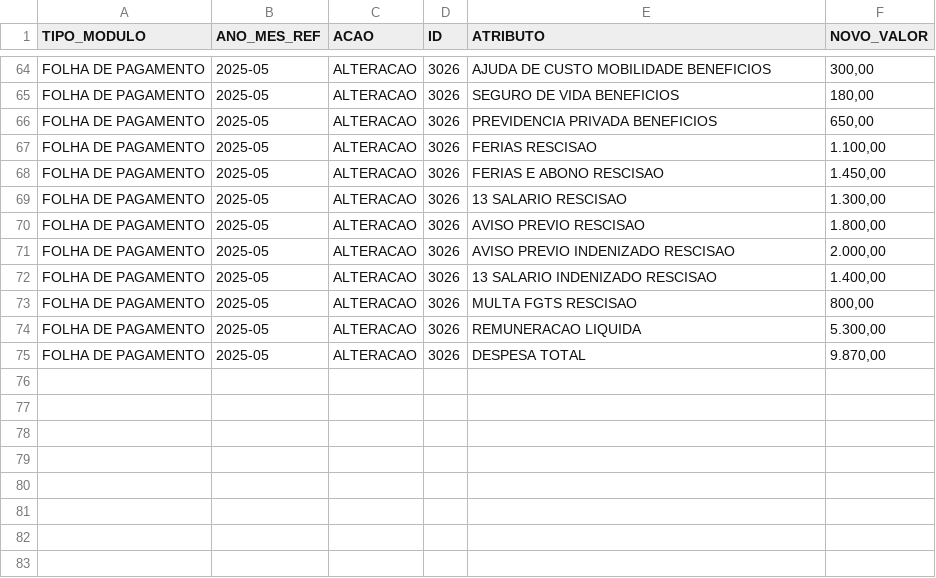
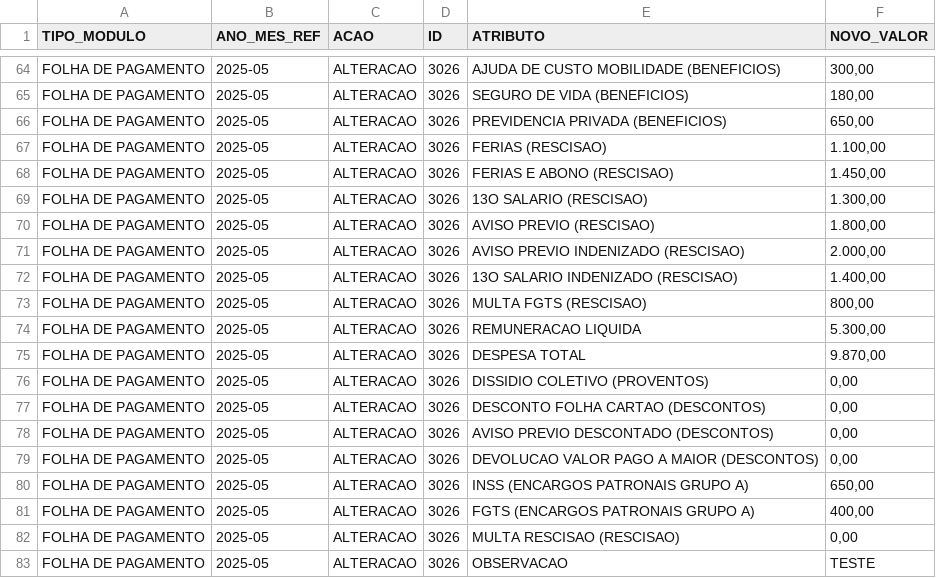
Before and after one commit to CODESP-RJ/portal_publico, a CSV file: download/modelos_alteracao/FOLHA_DE_PAGAMENTO_ALTERACAO.csv, drawn as a sheet; only a part is shown, gaps mark what is left out; the diff covers the shown part only; the diff names each change by its address in the sheet, - before the commit and + after, or states it on an @@ line.

Commit message:
Atualiza os modelos de 'Folha de Pagamento' e 'Provisionamento' para incluir novos campos e reorganizar a estrutura, melhorando a clareza e a validação dos dados. Adiciona o campo 'OBSERVACAO' e ajusta a nomenclatura de diversos atributos para padronização.

```diff
--- a/download/modelos_alteracao/FOLHA_DE_PAGAMENTO_ALTERACAO.csv
+++ b/download/modelos_alteracao/FOLHA_DE_PAGAMENTO_ALTERACAO.csv
-E64 (ATRIBUTO): AJUDA DE CUSTO MOBILIDADE BENEFICIOS
+E64 (ATRIBUTO): AJUDA DE CUSTO MOBILIDADE (BENEFICIOS)
-E65 (ATRIBUTO): SEGURO DE VIDA BENEFICIOS
+E65 (ATRIBUTO): SEGURO DE VIDA (BENEFICIOS)
-E66 (ATRIBUTO): PREVIDENCIA PRIVADA BENEFICIOS
+E66 (ATRIBUTO): PREVIDENCIA PRIVADA (BENEFICIOS)
-E67 (ATRIBUTO): FERIAS RESCISAO
+E67 (ATRIBUTO): FERIAS (RESCISAO)
-E68 (ATRIBUTO): FERIAS E ABONO RESCISAO
+E68 (ATRIBUTO): FERIAS E ABONO (RESCISAO)
-E69 (ATRIBUTO): 13 SALARIO RESCISAO
+E69 (ATRIBUTO): 13O SALARIO (RESCISAO)
-E70 (ATRIBUTO): AVISO PREVIO RESCISAO
+E70 (ATRIBUTO): AVISO PREVIO (RESCISAO)
-E71 (ATRIBUTO): AVISO PREVIO INDENIZADO RESCISAO
+E71 (ATRIBUTO): AVISO PREVIO INDENIZADO (RESCISAO)
-E72 (ATRIBUTO): 13 SALARIO INDENIZADO RESCISAO
+E72 (ATRIBUTO): 13O SALARIO INDENIZADO (RESCISAO)
-E73 (ATRIBUTO): MULTA FGTS RESCISAO
+E73 (ATRIBUTO): MULTA FGTS (RESCISAO)
+row 76: FOLHA DE PAGAMENTO | 2025-05 | ALTERACAO | 3026 | DISSIDIO COLETIVO (PROVENTOS) | 0,00
+row 77: FOLHA DE PAGAMENTO | 2025-05 | ALTERACAO | 3026 | DESCONTO FOLHA CARTAO (DESCONTOS) | 0,00
+row 78: FOLHA DE PAGAMENTO | 2025-05 | ALTERACAO | 3026 | AVISO PREVIO DESCONTADO (DESCONTOS) | 0,00
+row 79: FOLHA DE PAGAMENTO | 2025-05 | ALTERACAO | 3026 | DEVOLUCAO VALOR PAGO A MAIOR (DESCONTOS) | 0,00
+row 80: FOLHA DE PAGAMENTO | 2025-05 | ALTERACAO | 3026 | INSS (ENCARGOS PATRONAIS GRUPO A) | 650,00
+row 81: FOLHA DE PAGAMENTO | 2025-05 | ALTERACAO | 3026 | FGTS (ENCARGOS PATRONAIS GRUPO A) | 400,00
+row 82: FOLHA DE PAGAMENTO | 2025-05 | ALTERACAO | 3026 | MULTA RESCISAO (RESCISAO) | 0,00
+row 83: FOLHA DE PAGAMENTO | 2025-05 | ALTERACAO | 3026 | OBSERVACAO | TESTE
```
Also changed, not shown: 54 edited cells elsewhere in this file, download/modelos_alteracao/PROVISIONAMENTO_ALTERACAO.csv, 3 other files.
